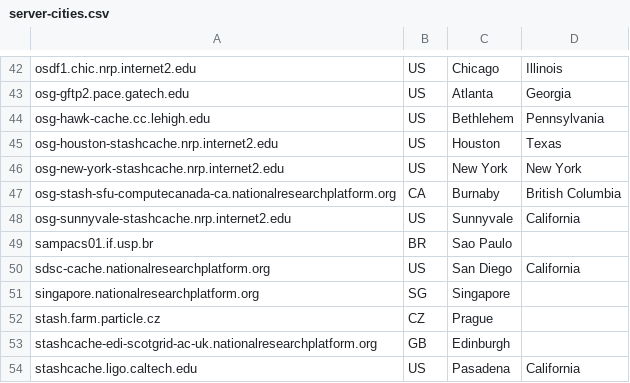
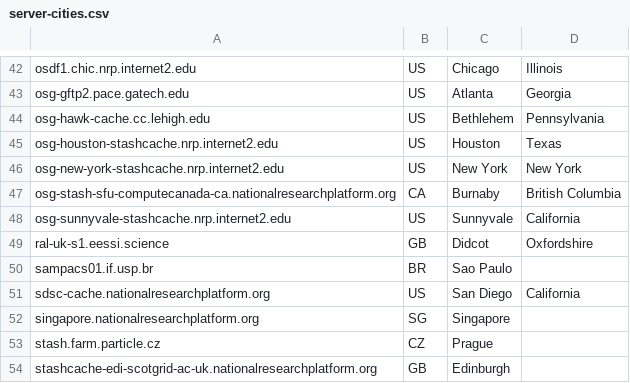
Before and after one commit to cvmfs-contrib/config-repo, a CSV file: geoipdb/server-cities.csv, drawn as a sheet; only a part is shown, gaps mark what is left out; the shorter side is filled out with more unchanged rows; the diff names each change by its address in the sheet, - before the commit and + after, or states it on an @@ line.

Commit message:
add entry for ral-uk-s1.eessi.science

```diff
--- a/geoipdb/server-cities.csv
+++ b/geoipdb/server-cities.csv
+row 49: ral-uk-s1.eessi.science | GB | Didcot | Oxfordshire
```
